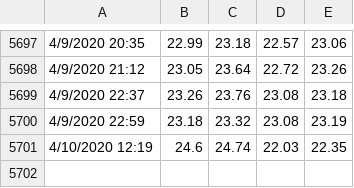
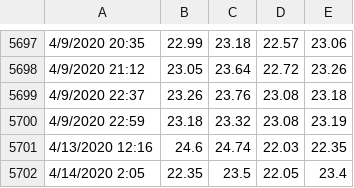
Before and after one commit to thetradingwhisperer/ML4TradingCL_volume, a CSV file: clData_25000V_April10th.csv, drawn as a sheet; only a part is shown, gaps mark what is left out.

Commit message:
Update clData_25000V_April10th.csv

```diff
--- a/clData_25000V_April10th.csv
+++ b/clData_25000V_April10th.csv
@@ -5700,2 +5700,3 @@
 4/9/2020 22:59,23.18,23.32,23.08,23.19
-4/10/2020 12:19,24.6,24.74,22.03,22.35
+4/13/2020 12:16,24.6,24.74,22.03,22.35
+4/14/2020 2:05,22.35,23.5,22.05,23.4
```
